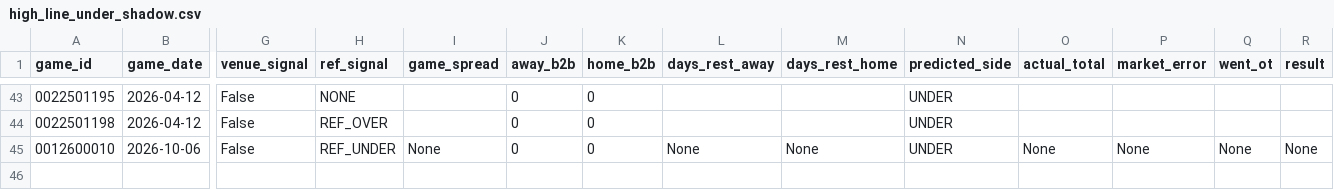
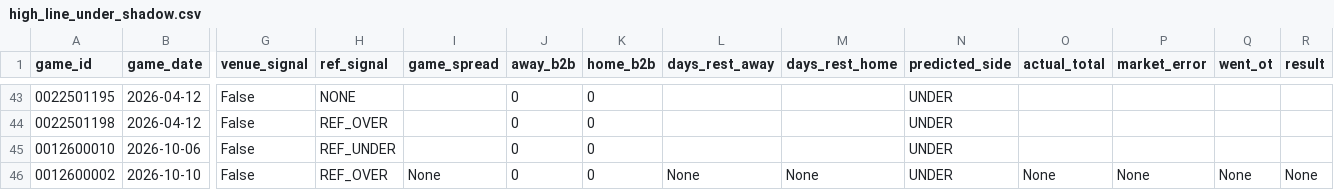
Before and after one commit to jwallace115/mlb-model, a CSV file: nba/data/high_line_under_shadow.csv, drawn as a sheet; only a part is shown, gaps mark what is left out; rows hold the shown columns only; the diff names each change by its address in the sheet, - before the commit and + after, or states it on an @@ line.

```diff
--- a/nba/data/high_line_under_shadow.csv
+++ b/nba/data/high_line_under_shadow.csv
-I45 (game_spread): None
+I45 (game_spread): (empty)
-L45 (days_rest_away): None
+L45 (days_rest_away): (empty)
-M45 (days_rest_home): None
+M45 (days_rest_home): (empty)
-O45 (actual_total): None
+O45 (actual_total): (empty)
-P45 (market_error): None
+P45 (market_error): (empty)
-Q45 (went_ot): None
+Q45 (went_ot): (empty)
-R45 (result): None
+R45 (result): (empty)
+row 46: 0012600002 | 2026-10-10 | False | REF_OVER | None | 0 | 0 | None | None | UNDER | None | None | None | None
```
Also changed, not shown: nba/data/nba_ref_assignments.csv, 14 other files.
